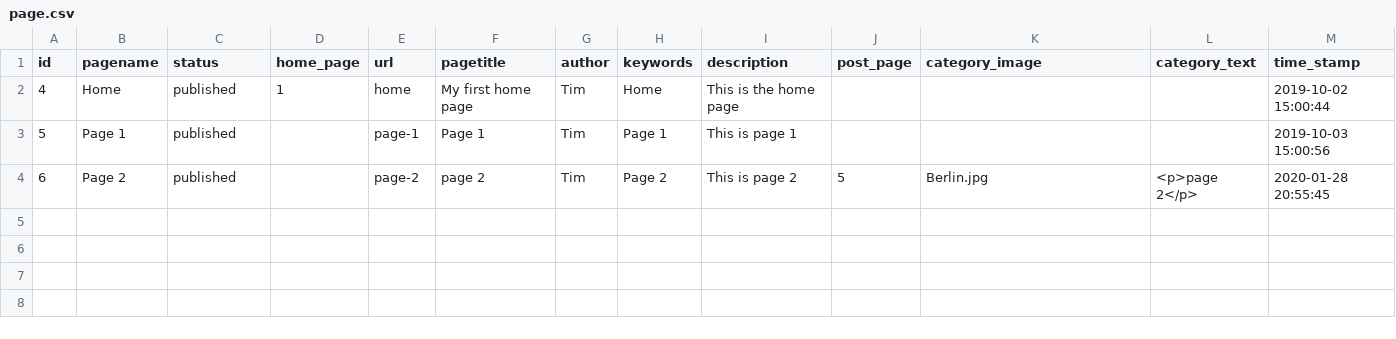
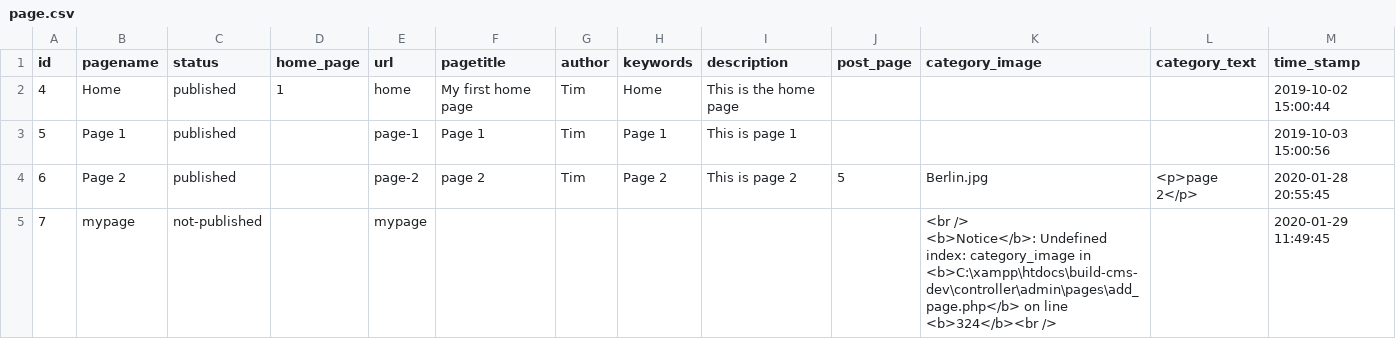
Before and after one commit to TimDer/build-cms-dev, a CSV file: TD_dbExport/data/build-cms/page.csv, drawn as a sheet; ↵ is a line break in a cell; the diff names each change by its address in the sheet, - before the commit and + after, or states it on an @@ line.

```diff
--- a/TD_dbExport/data/build-cms/page.csv
+++ b/TD_dbExport/data/build-cms/page.csv
+row 5: 7 | mypage | not-published |  | mypage |  |  |  |  |  | <br /> ↵ <b>Notice</b>: Undefined index: category_image in <b>C:\xampp\htdocs\build-cms-dev\controller\admin\pages\add_page.php</b> on line <b>324</b><br /> |  | 2020-01-29 11:49:45
```
Also changed, not shown: 7 other files.
